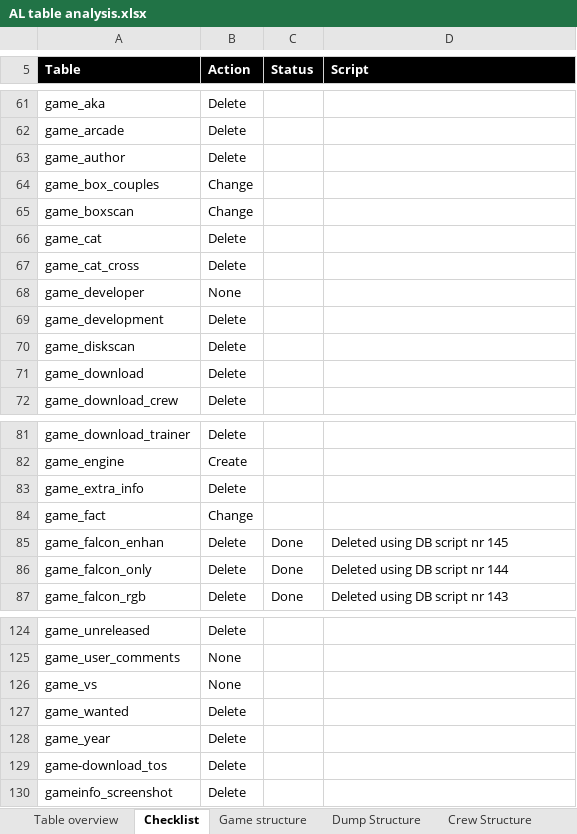
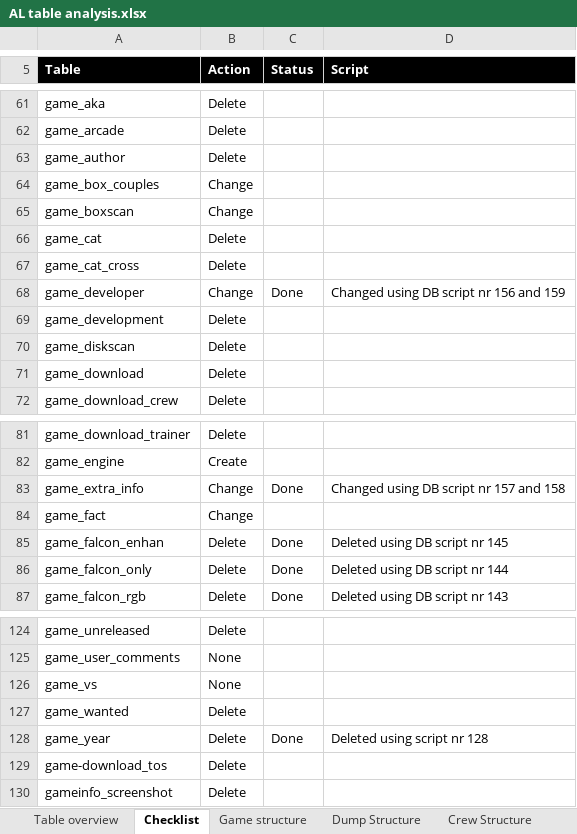
Before and after one commit to atari-legend/skins-and-docs, an Excel workbook: Technical documentation/AL table analysis.xlsx, sheet Checklist, drawn as a sheet; only a part is shown, gaps mark what is left out; values as stored, in another font and other column widths than the file's, no borders; conditional formats not drawn; the diff names each change by its address in the sheet, - before the commit and + after, or states it on an @@ line.

Commit message:
New version of the analysis

```diff
--- a/Technical documentation/AL table analysis.xlsx (sheet Checklist)
+++ b/Technical documentation/AL table analysis.xlsx (sheet Checklist)
-B68 (Action): None
+B68 (Action): Change
-C68 (Status): (empty)
+C68 (Status): Done
-D68 (Script): (empty)
+D68 (Script): Changed using DB script nr 156 and 159
-B83 (Action): Delete
+B83 (Action): Change
-C83 (Status): (empty)
+C83 (Status): Done
-D83 (Script): (empty)
+D83 (Script): Changed using DB script nr 157 and 158
-C128 (Status): (empty)
+C128 (Status): Done
-D128 (Script): (empty)
+D128 (Script): Deleted using script nr 128
```
Also changed, not shown: sheet Table overview.
